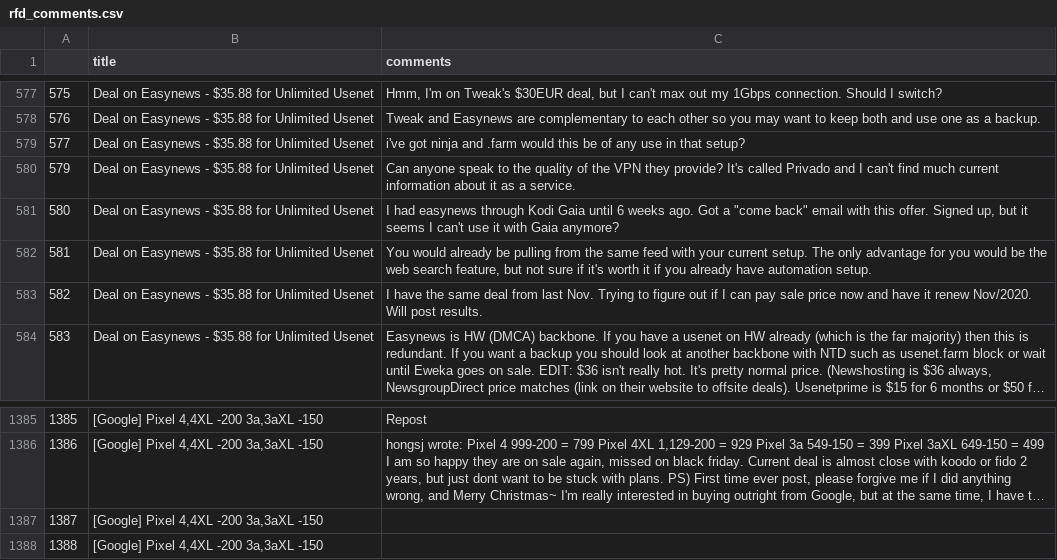
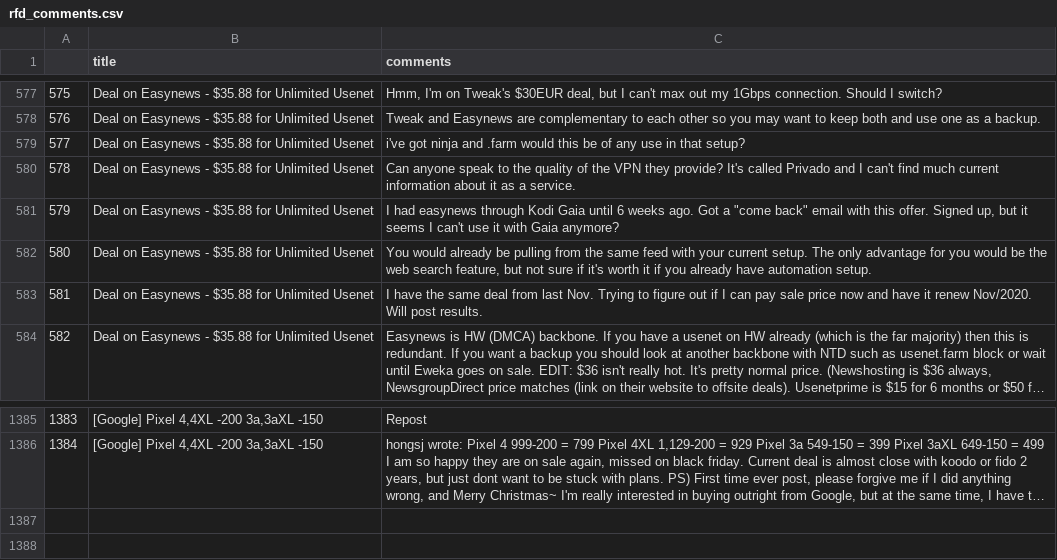
Before and after one commit to Jahnic/Data-Science, a CSV file: RedFlagDeals/rfd_comments.csv, drawn as a sheet; only a part is shown, gaps mark what is left out; long unchanged cells end in …; the diff names each change by its address in the sheet, - before the commit and + after, or states it on an @@ line.

```diff
--- a/RedFlagDeals/rfd_comments.csv
+++ b/RedFlagDeals/rfd_comments.csv
@@ column A renumbered between rows 580 and 1386 @@
-row 1387: 1387 | [Google] Pixel 4,4XL -200 3a,3aXL -150
-row 1388: 1388 | [Google] Pixel 4,4XL -200 3a,3aXL -150
```
Also changed, not shown: 1 other file.
